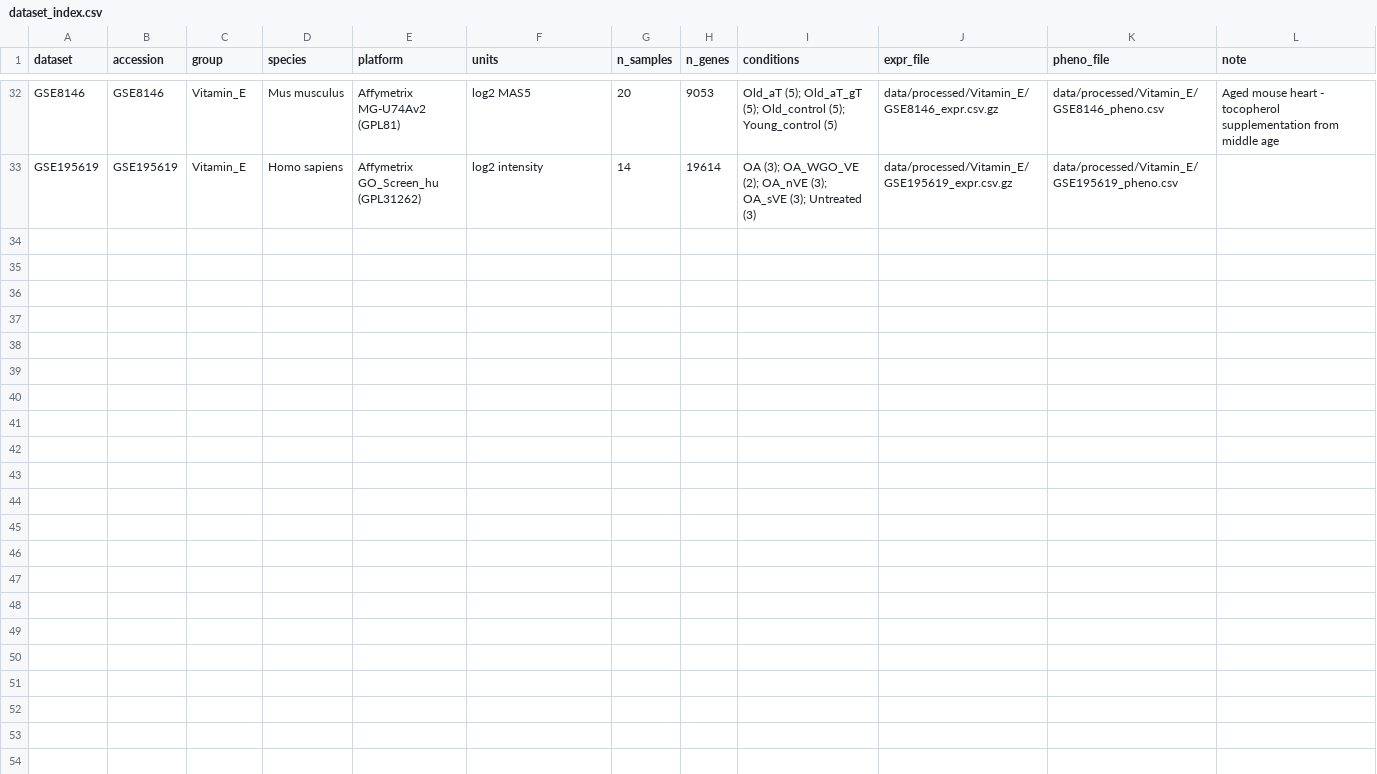
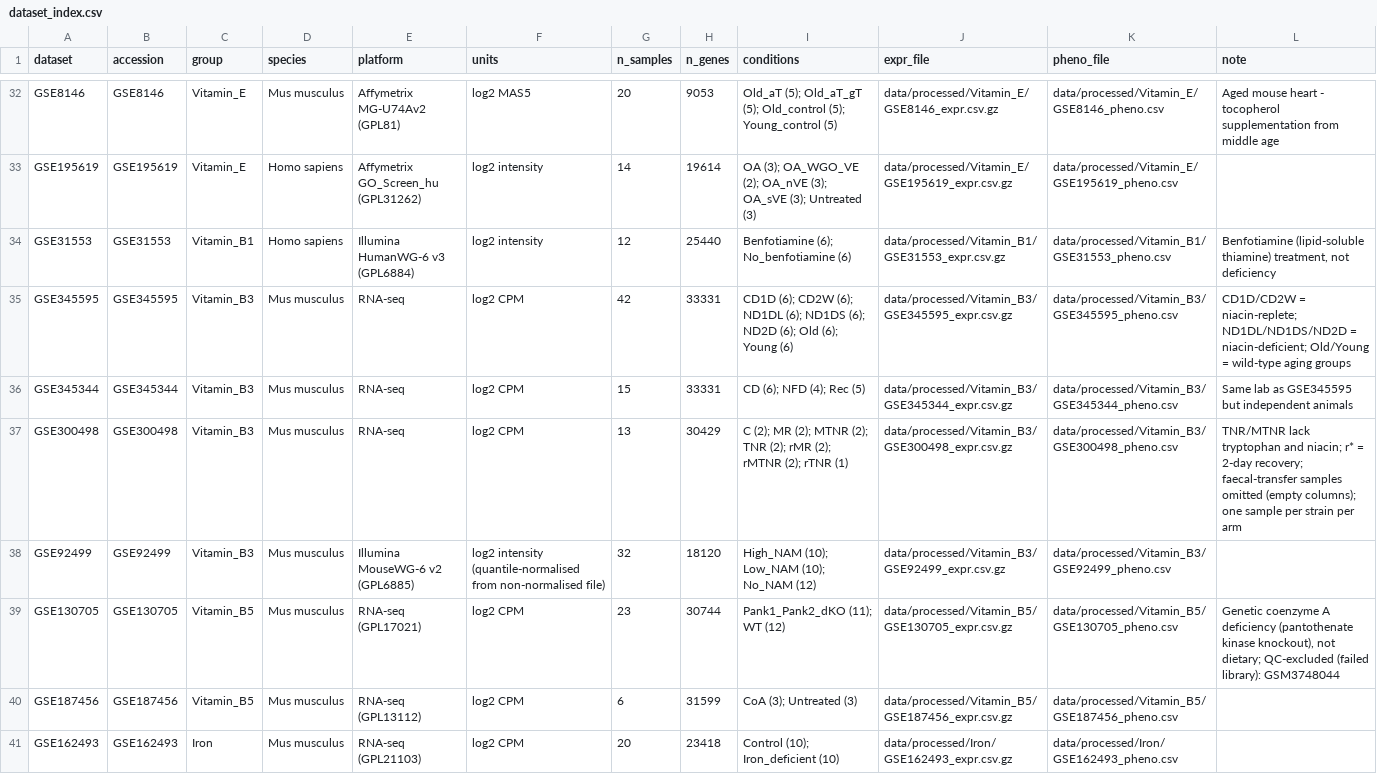
Before and after one commit to Kiloni/CuratedNutritionProfiler, a CSV file: data/processed/dataset_index.csv, drawn as a sheet; only a part is shown, gaps mark what is left out; the diff covers the shown part only; the diff names each change by its address in the sheet, - before the commit and + after, or states it on an @@ line.

```diff
--- a/data/processed/dataset_index.csv
+++ b/data/processed/dataset_index.csv
+row 34: GSE31553 | GSE31553 | Vitamin_B1 | Homo sapiens | Illumina HumanWG-6 v3 (GPL6884) | log2 intensity | 12 | 25440 | Benfotiamine (6); No_benfotiamine (6) | data/processed/Vitamin_B1/GSE31553_expr.csv.gz | data/processed/Vitamin_B1/GSE31553_pheno.csv | Benfotiamine (lipid-soluble thiamine) treatment, not deficiency
+row 35: GSE345595 | GSE345595 | Vitamin_B3 | Mus musculus | RNA-seq | log2 CPM | 42 | 33331 | CD1D (6); CD2W (6); ND1DL (6); ND1DS (6); ND2D (6); Old (6); Young (6) | data/processed/Vitamin_B3/GSE345595_expr.csv.gz | data/processed/Vitamin_B3/GSE345595_pheno.csv | CD1D/CD2W = niacin-replete; ND1DL/ND1DS/ND2D = niacin-deficient; Old/Young = wild-type aging groups
+row 36: GSE345344 | GSE345344 | Vitamin_B3 | Mus musculus | RNA-seq | log2 CPM | 15 | 33331 | CD (6); NFD (4); Rec (5) | data/processed/Vitamin_B3/GSE345344_expr.csv.gz | data/processed/Vitamin_B3/GSE345344_pheno.csv | Same lab as GSE345595 but independent animals
+row 37: GSE300498 | GSE300498 | Vitamin_B3 | Mus musculus | RNA-seq | log2 CPM | 13 | 30429 | C (2); MR (2); MTNR (2); TNR (2); rMR (2); rMTNR (2); rTNR (1) | data/processed/Vitamin_B3/GSE300498_expr.csv.gz | data/processed/Vitamin_B3/GSE300498_pheno.csv | TNR/MTNR lack tryptophan and niacin; r* = 2-day recovery; faecal-transfer samples omitted (empty columns); one sample per strain per arm
+row 38: GSE92499 | GSE92499 | Vitamin_B3 | Mus musculus | Illumina MouseWG-6 v2 (GPL6885) | log2 intensity (quantile-normalised from non-normalised file) | 32 | 18120 | High_NAM (10); Low_NAM (10); No_NAM (12) | data/processed/Vitamin_B3/GSE92499_expr.csv.gz | data/processed/Vitamin_B3/GSE92499_pheno.csv
+row 39: GSE130705 | GSE130705 | Vitamin_B5 | Mus musculus | RNA-seq (GPL17021) | log2 CPM | 23 | 30744 | Pank1_Pank2_dKO (11); WT (12) | data/processed/Vitamin_B5/GSE130705_expr.csv.gz | data/processed/Vitamin_B5/GSE130705_pheno.csv | Genetic coenzyme A deficiency (pantothenate kinase knockout), not dietary; QC-excluded (failed library): GSM3748044
+row 40: GSE187456 | GSE187456 | Vitamin_B5 | Mus musculus | RNA-seq (GPL13112) | log2 CPM | 6 | 31599 | CoA (3); Untreated (3) | data/processed/Vitamin_B5/GSE187456_expr.csv.gz | data/processed/Vitamin_B5/GSE187456_pheno.csv
+row 41: GSE162493 | GSE162493 | Iron | Mus musculus | RNA-seq (GPL21103) | log2 CPM | 20 | 23418 | Control (10); Iron_deficient (10) | data/processed/Iron/GSE162493_expr.csv.gz | data/processed/Iron/GSE162493_pheno.csv
```
Also changed, not shown: 7 added rows elsewhere in this file, Reports/results/summary_external_median_auc.csv, Reports/results/summary_leave_pair_out_auc.csv, 41 other files.
